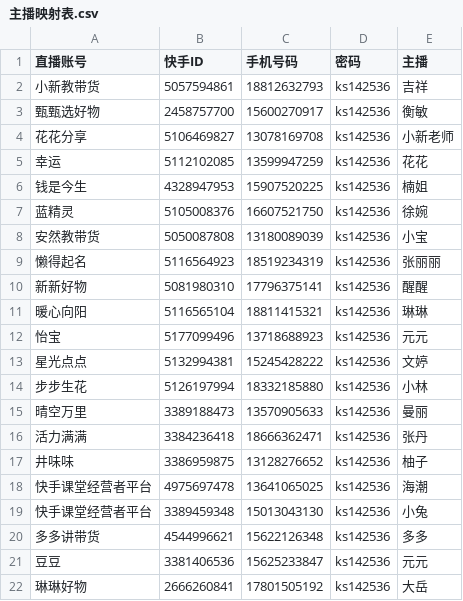
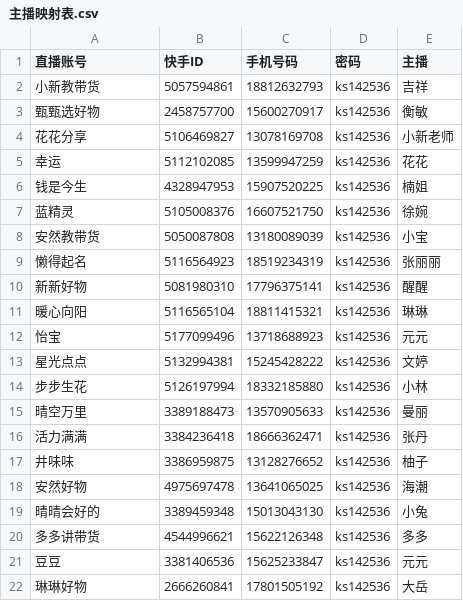
Before and after one commit to abc287228558-dot/EditFeiShuDoc, a CSV file: 主播映射表.csv, drawn as a sheet.

```diff
--- a/主播映射表.csv
+++ b/主播映射表.csv
@@ -17,4 +17,4 @@
 井味味,3386959875,13128276652,ks142536,柚子
-快手课堂经营者平台,4975697478,13641065025,ks142536,海潮
-快手课堂经营者平台,3389459348,15013043130,ks142536,小兔
+安然好物,4975697478,13641065025,ks142536,海潮
+晴晴会好的,3389459348,15013043130,ks142536,小兔
 多多讲带货,4544996621,15622126348,ks142536,多多
```
Also changed, not shown: 1 other file.
